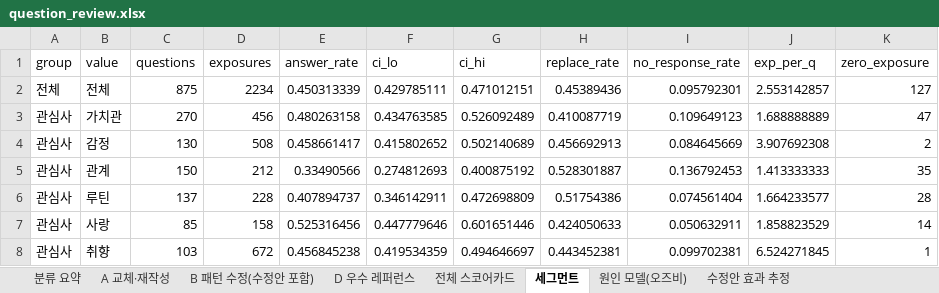
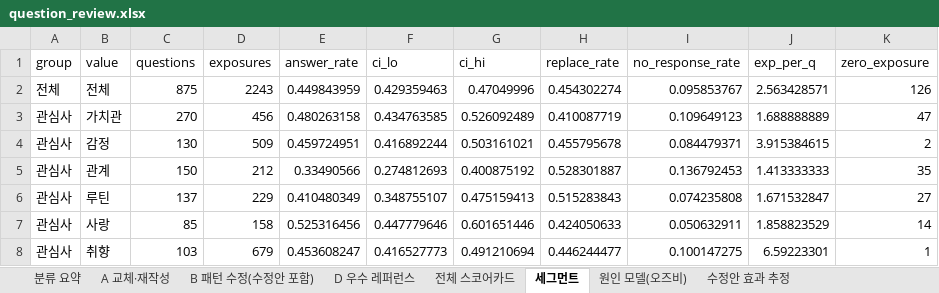
Before and after one commit to ahnhyun3921-alt/questions, an Excel workbook: output/question_review.xlsx, sheet 세그먼트, drawn as a sheet; only a part is shown; values as stored, in another font and other column widths than the file's, no borders; the diff covers the shown part only; the diff names each change by its address in the sheet, - before the commit and + after, or states it on an @@ line.

```diff
--- a/output/question_review.xlsx (sheet 세그먼트)
+++ b/output/question_review.xlsx (sheet 세그먼트)
-D2 (exposures): 2234
+D2 (exposures): 2243
-E2 (answer_rate): 0.450313339
+E2 (answer_rate): 0.449843959
-F2 (ci_lo): 0.429785111
+F2 (ci_lo): 0.429359463
-G2 (ci_hi): 0.471012151
+G2 (ci_hi): 0.47049996
-H2 (replace_rate): 0.45389436
+H2 (replace_rate): 0.454302274
-I2 (no_response_rate): 0.095792301
+I2 (no_response_rate): 0.095853767
-J2 (exp_per_q): 2.553142857
+J2 (exp_per_q): 2.563428571
-K2 (zero_exposure): 127
+K2 (zero_exposure): 126
-D4 (exposures): 508
+D4 (exposures): 509
-E4 (answer_rate): 0.458661417
+E4 (answer_rate): 0.459724951
-F4 (ci_lo): 0.415802652
+F4 (ci_lo): 0.416892244
-G4 (ci_hi): 0.502140689
+G4 (ci_hi): 0.503161021
-H4 (replace_rate): 0.456692913
+H4 (replace_rate): 0.455795678
-I4 (no_response_rate): 0.084645669
+I4 (no_response_rate): 0.084479371
-J4 (exp_per_q): 3.907692308
+J4 (exp_per_q): 3.915384615
-D6 (exposures): 228
+D6 (exposures): 229
-E6 (answer_rate): 0.407894737
+E6 (answer_rate): 0.410480349
-F6 (ci_lo): 0.346142911
+F6 (ci_lo): 0.348755107
-G6 (ci_hi): 0.472698809
+G6 (ci_hi): 0.475159413
-H6 (replace_rate): 0.51754386
+H6 (replace_rate): 0.515283843
-I6 (no_response_rate): 0.074561404
+I6 (no_response_rate): 0.074235808
-J6 (exp_per_q): 1.664233577
+J6 (exp_per_q): 1.671532847
-K6 (zero_exposure): 28
+K6 (zero_exposure): 27
-D8 (exposures): 672
+D8 (exposures): 679
-E8 (answer_rate): 0.456845238
+E8 (answer_rate): 0.453608247
-F8 (ci_lo): 0.419534359
+F8 (ci_lo): 0.416527773
-G8 (ci_hi): 0.494646697
+G8 (ci_hi): 0.491210694
-H8 (replace_rate): 0.443452381
+H8 (replace_rate): 0.446244477
-I8 (no_response_rate): 0.099702381
+I8 (no_response_rate): 0.100147275
-J8 (exp_per_q): 6.524271845
+J8 (exp_per_q): 6.59223301
```
Also changed, not shown: 198 edited cells elsewhere in this sheet, sheet 전체 스코어카드, sheet B 패턴 수정(수정안 포함), sheet 수정안 효과 추정, sheet D 우수 레퍼런스, sheet A 교체·재작성, sheet 원인 모델(오즈비), 1 more sheet, 15 other files.
